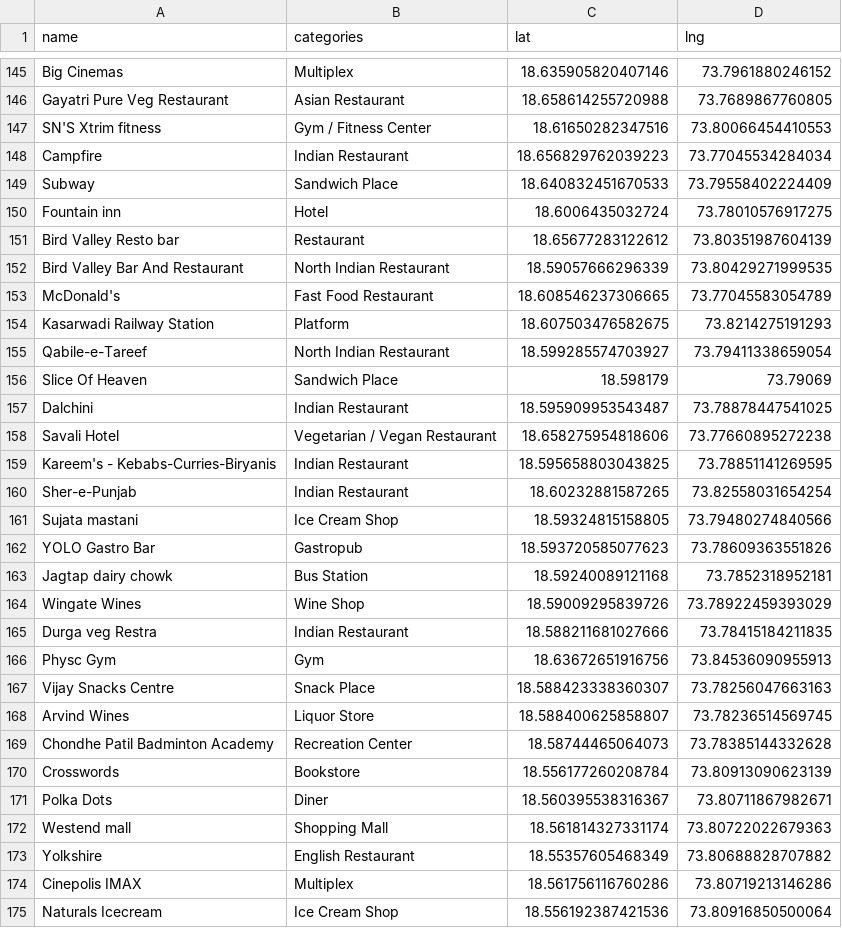
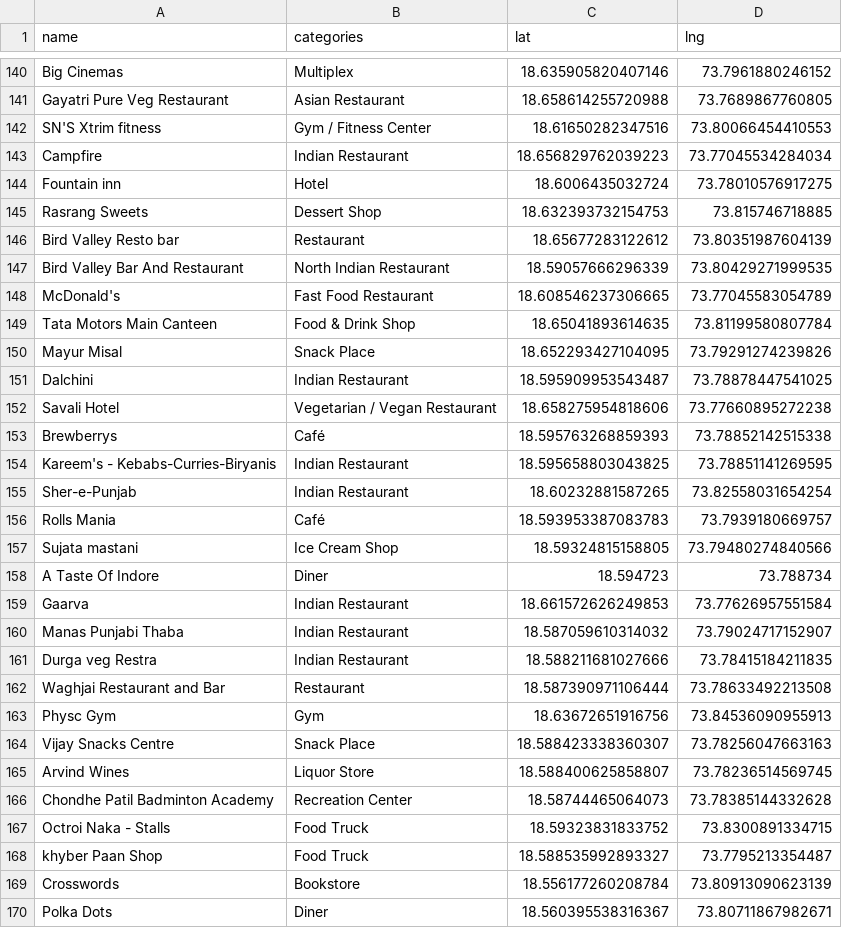
Before and after one commit to vishwain/Clustering-Pune, a CSV file: venues_all.csv, drawn as a sheet; only a part is shown, gaps mark what is left out; the shorter side is filled out with more unchanged rows; removed rows and columns are numbered as before the commit, all else as after; the diff covers the shown part only; the diff names each change by its address in the sheet, - before the commit and + after, or states it on an @@ line.

Commit message:
Update venues_all.csv

```diff
--- a/venues_all.csv
+++ b/venues_all.csv
-row 149: Subway | Sandwich Place | 18.640832451670533 | 73.79558402224409
+row 145: Rasrang Sweets | Dessert Shop | 18.632393732154753 | 73.815746718885
-row 154: Kasarwadi Railway Station | Platform | 18.607503476582675 | 73.8214275191293
-row 155: Qabile-e-Tareef | North Indian Restaurant | 18.599285574703927 | 73.79411338659054
-row 156: Slice Of Heaven | Sandwich Place | 18.598179 | 73.79069
+row 149: Tata Motors Main Canteen | Food & Drink Shop | 18.65041893614635 | 73.81199580807784
+row 150: Mayur Misal | Snack Place | 18.652293427104095 | 73.79291274239826
+row 153: Brewberrys | Café | 18.595763268859393 | 73.78852142515338
+row 156: Rolls Mania | Café | 18.593953387083783 | 73.7939180669757
-row 162: YOLO Gastro Bar | Gastropub | 18.593720585077623 | 73.78609363551826
-row 163: Jagtap dairy chowk | Bus Station | 18.59240089121168 | 73.7852318952181
-row 164: Wingate Wines | Wine Shop | 18.59009295839726 | 73.78922459393029
+row 158: A Taste Of Indore | Diner | 18.594723 | 73.788734
+row 159: Gaarva | Indian Restaurant | 18.661572626249853 | 73.77626957551584
+row 160: Manas Punjabi Thaba | Indian Restaurant | 18.587059610314032 | 73.79024717152907
+row 162: Waghjai Restaurant and Bar | Restaurant | 18.587390971106444 | 73.78633492213508
+row 167: Octroi Naka - Stalls | Food Truck | 18.59323831833752 | 73.8300891334715
+row 168: khyber Paan Shop | Food Truck | 18.588535992893327 | 73.7795213354487
```
Also changed, not shown: 1 added row and 6 removed rows elsewhere in this file.
